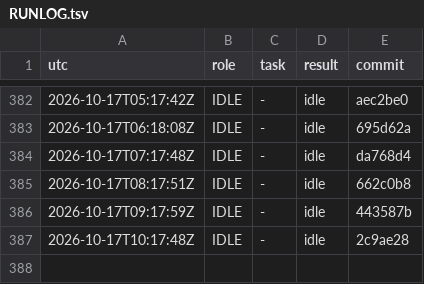
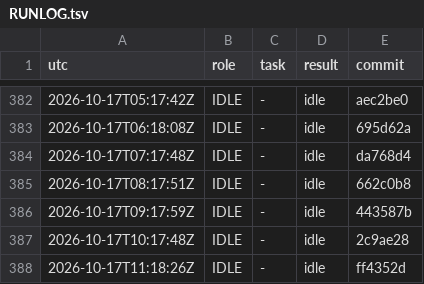
Before and after one commit to YinchenChang/aim, a TSV file: query/RUNLOG.tsv, drawn as a sheet; only a part is shown, gaps mark what is left out.

```diff
--- a/query/RUNLOG.tsv
+++ b/query/RUNLOG.tsv
@@ -387 +387,2 @@ utc	role	task	result	commit
 2026-10-17T10:17:48Z	IDLE	-	idle	2c9ae28
+2026-10-17T11:18:26Z	IDLE	-	idle	ff4352d
```
Also changed, not shown: 1 other file.
